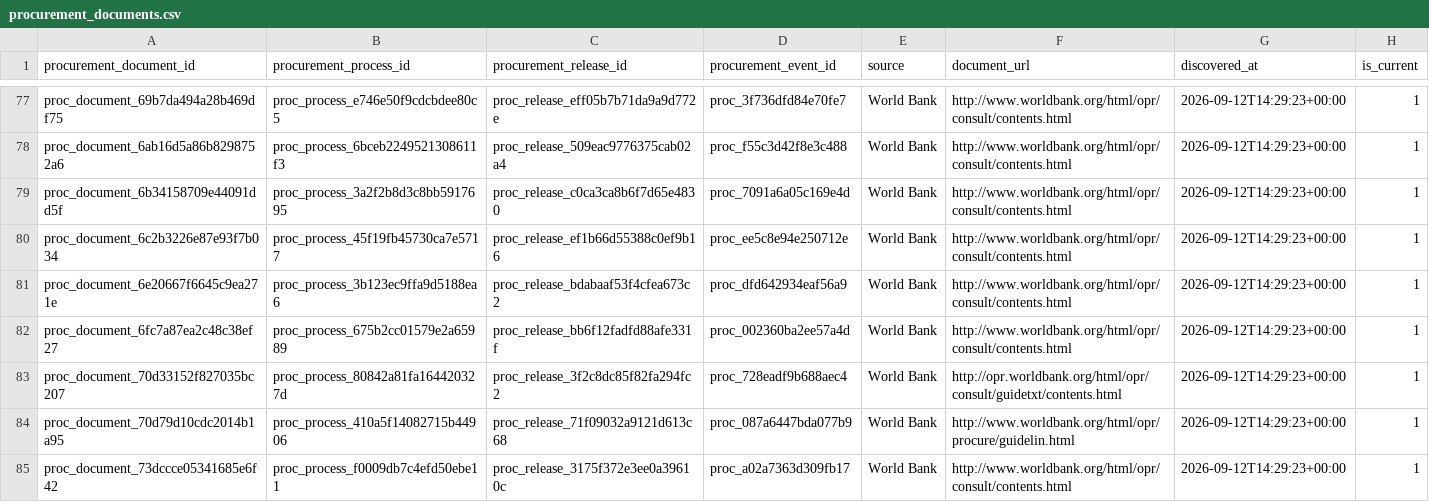
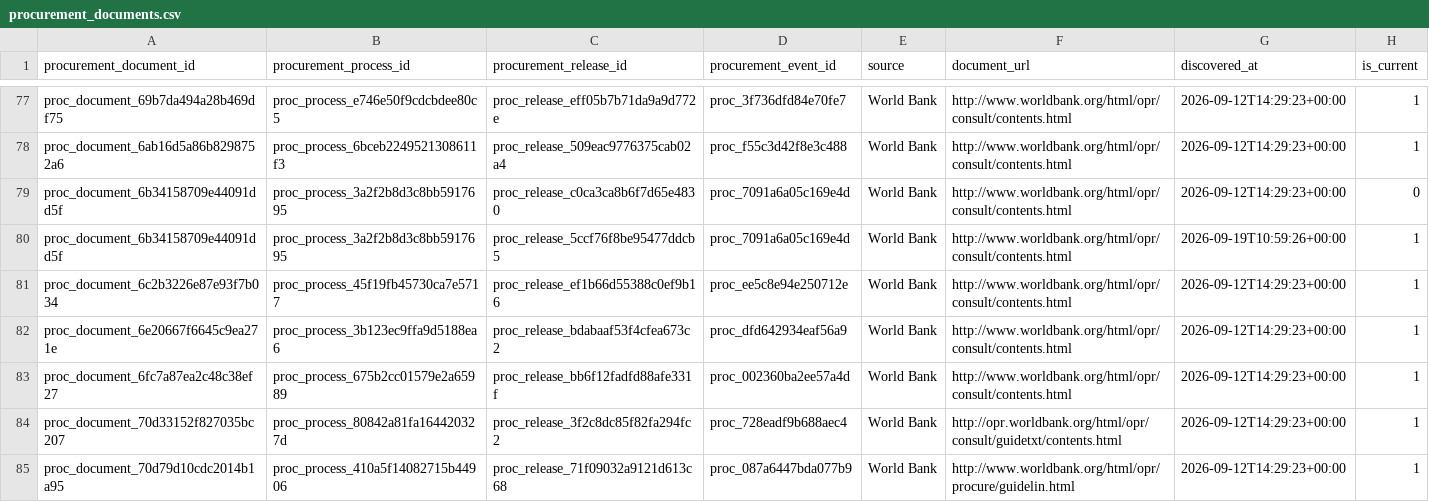
Before and after one commit to ogmomanyi/health-infra-tracker, a CSV file: data/procurement_documents.csv, drawn as a sheet; only a part is shown, gaps mark what is left out; the shorter side is filled out with more unchanged rows.

```diff
--- a/data/procurement_documents.csv
+++ b/data/procurement_documents.csv
@@ -78,3 +78,4 @@ proc_document_69b7da494a28b469df75,proc_process_e746e50f9cdcbdee80c5,proc_releas
 proc_document_6ab16d5a86b8298752a6,proc_process_6bceb2249521308611f3,proc_release_509eac9776375cab02a4,proc_f55c3d42f8e3c488,World Bank,http://www.worldbank.org/html/opr/consult/contents.html,2026-09-12T14:29:23+00:00,1
-proc_document_6b34158709e44091dd5f,proc_process_3a2f2b8d3c8bb5917695,proc_release_c0ca3ca8b6f7d65e4830,proc_7091a6a05c169e4d,World Bank,http://www.worldbank.org/html/opr/consult/contents.html,2026-09-12T14:29:23+00:00,1
+proc_document_6b34158709e44091dd5f,proc_process_3a2f2b8d3c8bb5917695,proc_release_c0ca3ca8b6f7d65e4830,proc_7091a6a05c169e4d,World Bank,http://www.worldbank.org/html/opr/consult/contents.html,2026-09-12T14:29:23+00:00,0
+proc_document_6b34158709e44091dd5f,proc_process_3a2f2b8d3c8bb5917695,proc_release_5ccf76f8be95477ddcb5,proc_7091a6a05c169e4d,World Bank,http://www.worldbank.org/html/opr/consult/contents.html,2026-09-19T10:59:26+00:00,1
 proc_document_6c2b3226e87e93f7b034,proc_process_45f19fb45730ca7e5717,proc_release_ef1b66d55388c0ef9b16,proc_ee5c8e94e250712e,World Bank,http://www.worldbank.org/html/opr/consult/contents.html,2026-09-12T14:29:23+00:00,1
```
Also changed, not shown: data/commercial_account_priority.csv, data/faram_account_commercial_memory.csv, 12 other files.
